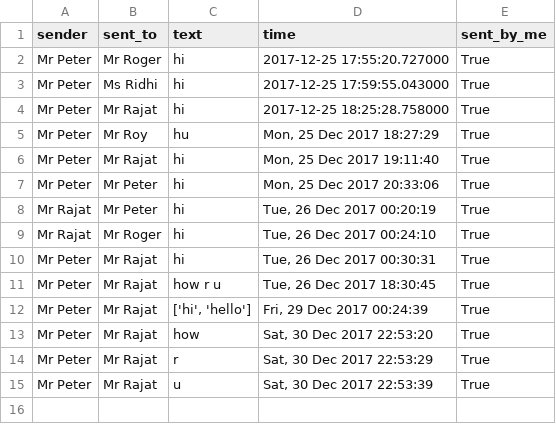
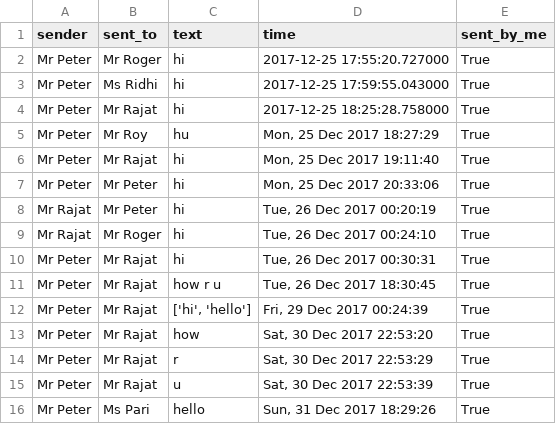
Before and after one commit to PALAKAGGARWAL62/spycaht_project, a CSV file: chats.csv, drawn as a sheet.

```diff
--- a/chats.csv
+++ b/chats.csv
@@ -15 +15,2 @@ Mr Peter,Mr Rajat,r,"Sat, 30 Dec 2017 22:53:29",True
 Mr Peter,Mr Rajat,u,"Sat, 30 Dec 2017 22:53:39",True
+Mr Peter,Ms Pari,hello,"Sun, 31 Dec 2017 18:29:26",True
```
Also changed, not shown: 7 other files.
